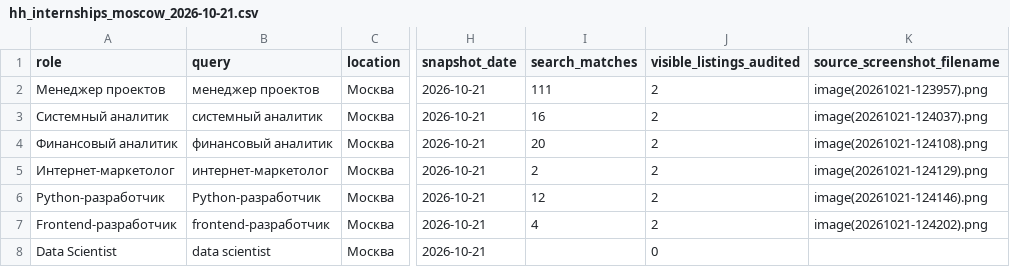
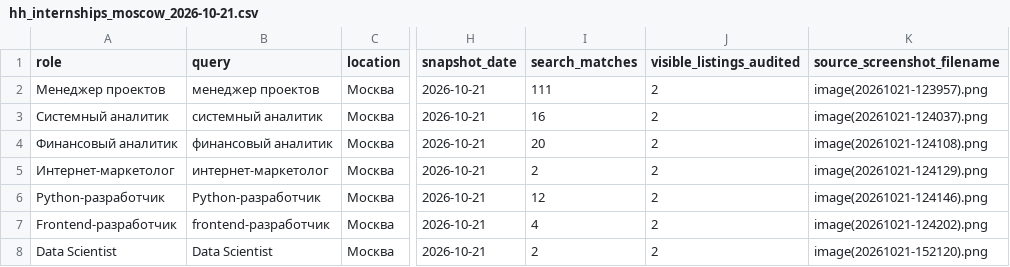
Before and after one commit to msbezrukova12-maker/PROBA, a CSV file: data/hh_internships_moscow_2026-10-21.csv, drawn as a sheet; only a part is shown, gaps mark what is left out; the diff names each change by its address in the sheet, - before the commit and + after, or states it on an @@ line.

Commit message:
research: complete Data Scientist October 21 internship snapshot

```diff
--- a/data/hh_internships_moscow_2026-10-21.csv
+++ b/data/hh_internships_moscow_2026-10-21.csv
-B8 (query): data scientist
+B8 (query): Data Scientist
-I8 (search_matches): (empty)
+I8 (search_matches): 2
-J8 (visible_listings_audited): 0
+J8 (visible_listings_audited): 2
-K8 (source_screenshot_filename): (empty)
+K8 (source_screenshot_filename): image(20261021-152120).png
```
